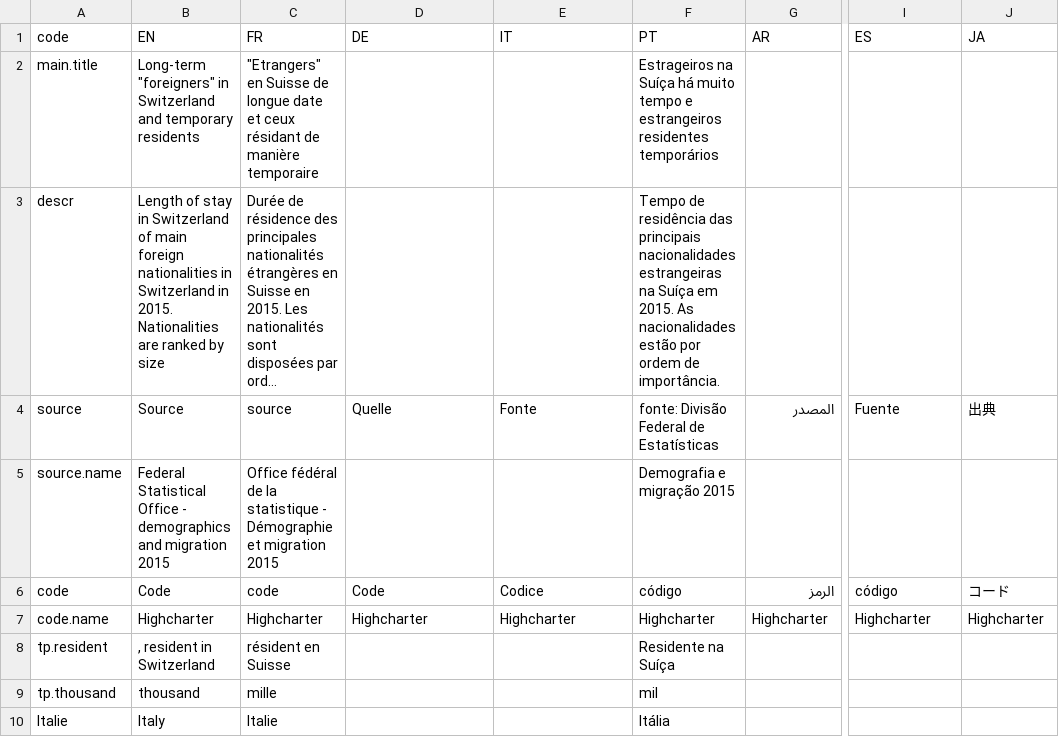
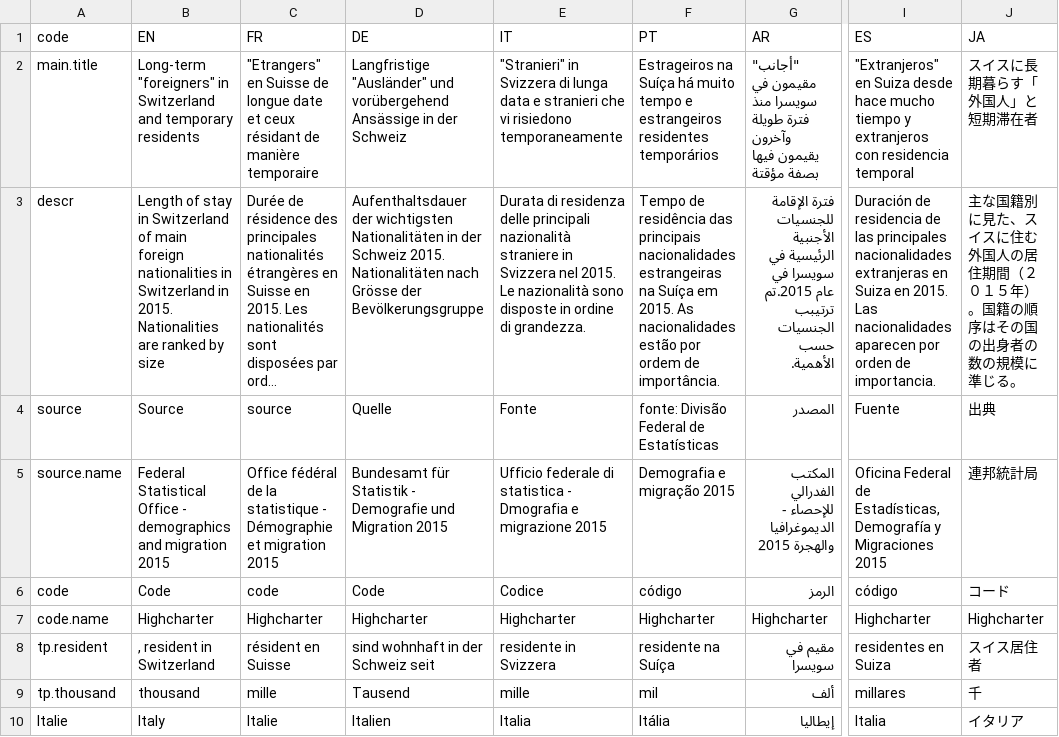
Before and after one commit to d-qn/2017_06_14_dureeResidenceEtranger, a CSV file: input/Durée de résidence des étrangers - Sheet1.csv, drawn as a sheet; only a part is shown, gaps mark what is left out; long unchanged cells end in …; the diff covers the shown part only; the diff names each change by its address in the sheet, - before the commit and + after, or states it on an @@ line.

```diff
--- a/input/Durée de résidence des étrangers - Sheet1.csv
+++ b/input/Durée de résidence des étrangers - Sheet1.csv
-D2 (DE): (empty)
+D2 (DE): Langfristige "Ausländer" und vorübergehend Ansässige in der Schweiz
-E2 (IT): (empty)
+E2 (IT): "Stranieri" in Svizzera di lunga data e stranieri che vi risiedono temporaneamente
-G2 (AR): (empty)
+G2 (AR): "أجانب" مقيمون في سويسرا منذ فترة طويلة وآخرون يقيمون فيها بصفة مؤقتة
-I2 (ES): (empty)
+I2 (ES): "Extranjeros" en Suiza desde hace mucho tiempo y extranjeros con residencia temporal
-J2 (JA): (empty)
+J2 (JA): スイスに長期暮らす「外国人」と短期滞在者
-D3 (DE): (empty)
+D3 (DE): Aufenthaltsdauer der wichtigsten Nationalitäten in der Schweiz 2015. Nationalitäten nach Grösse der Bevölkerungsgruppe
-E3 (IT): (empty)
+E3 (IT): Durata di residenza delle principali nazionalità straniere in Svizzera nel 2015. Le nazionalità sono disposte in ordine di grandezza.
-G3 (AR): (empty)
+G3 (AR): فترة الإقامة للجنسيات الأجنبية الرئيسية في سويسرا في عام 2015.تم ترتيبب الجنسيات حسب الأهمية.
-I3 (ES): (empty)
+I3 (ES): Duración de residencia de las principales nacionalidades extranjeras en Suiza en 2015. Las nacionalidades aparecen por orden de importancia.
-J3 (JA): (empty)
+J3 (JA): 主な国籍別に見た、スイスに住む外国人の居住期間（２０１５年）。国籍の順序はその国の出身者の数の規模に準じる。
-D5 (DE): (empty)
+D5 (DE): Bundesamt für Statistik - Demografie und Migration 2015
-E5 (IT): (empty)
+E5 (IT): Ufficio federale di statistica - Dmografia e migrazione 2015
-G5 (AR): (empty)
+G5 (AR): المكتب الفدرالي للإحصاء - الديموغرافيا والهجرة 2015
-I5 (ES): (empty)
+I5 (ES): Oficina Federal de Estadísticas, Demografía y Migraciones 2015
-J5 (JA): (empty)
+J5 (JA): 連邦統計局
-D8 (DE): (empty)
+D8 (DE): sind wohnhaft in der Schweiz seit
-E8 (IT): (empty)
+E8 (IT): residente in Svizzera
-F8 (PT): Residente na Suíça
+F8 (PT): residente na Suíça
-G8 (AR): (empty)
+G8 (AR): مقيم في سويسرا
-I8 (ES): (empty)
+I8 (ES): residentes en Suiza
-J8 (JA): (empty)
+J8 (JA): スイス居住者
-D9 (DE): (empty)
+D9 (DE): Tausend
-E9 (IT): (empty)
+E9 (IT): mille
-G9 (AR): (empty)
+G9 (AR): ألف
-I9 (ES): (empty)
+I9 (ES): millares
-J9 (JA): (empty)
+J9 (JA): 千
-D10 (DE): (empty)
+D10 (DE): Italien
-E10 (IT): (empty)
+E10 (IT): Italia
-G10 (AR): (empty)
+G10 (AR): إيطاليا
-I10 (ES): (empty)
+I10 (ES): Italia
-J10 (JA): (empty)
+J10 (JA): イタリア
```
Also changed, not shown: 115 edited cells elsewhere in this file, 10 other files.
